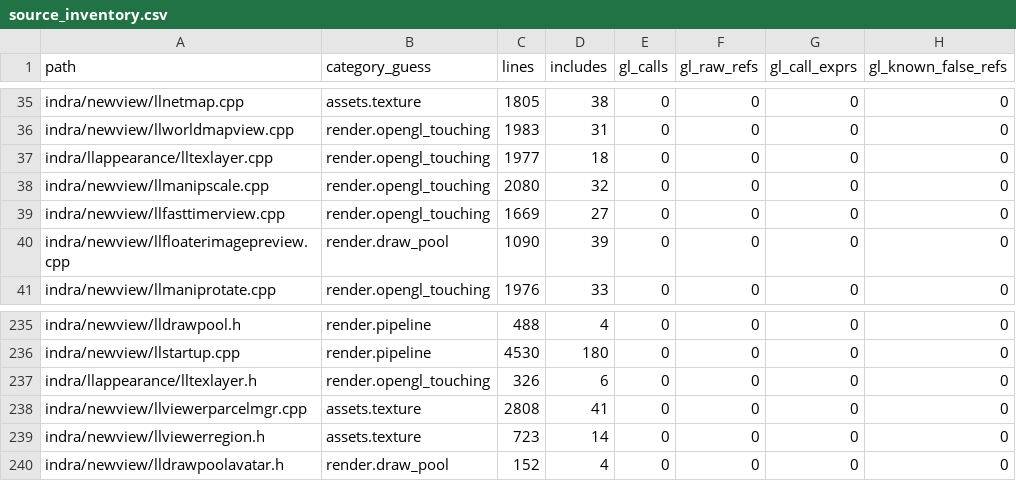
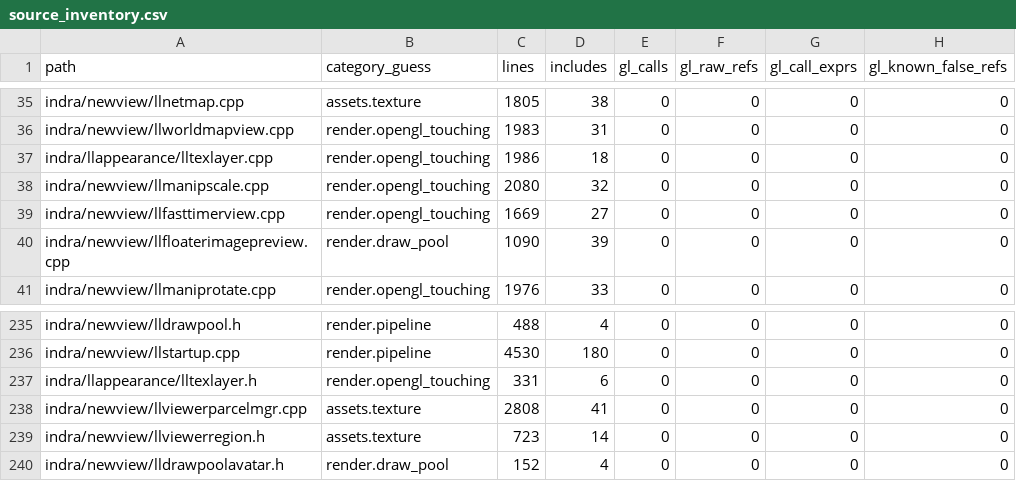
Before and after one commit to Minuit-Ferina/Mare-viewer, a CSV file: docs/architecture/generated/source_inventory.csv, drawn as a sheet; only a part is shown, gaps mark what is left out; the diff names each change by its address in the sheet, - before the commit and + after, or states it on an @@ line.

```diff
--- a/docs/architecture/generated/source_inventory.csv
+++ b/docs/architecture/generated/source_inventory.csv
-C37 (lines): 1977
+C37 (lines): 1986
-C237 (lines): 326
+C237 (lines): 331
```
Also changed, not shown: 7 other files.
